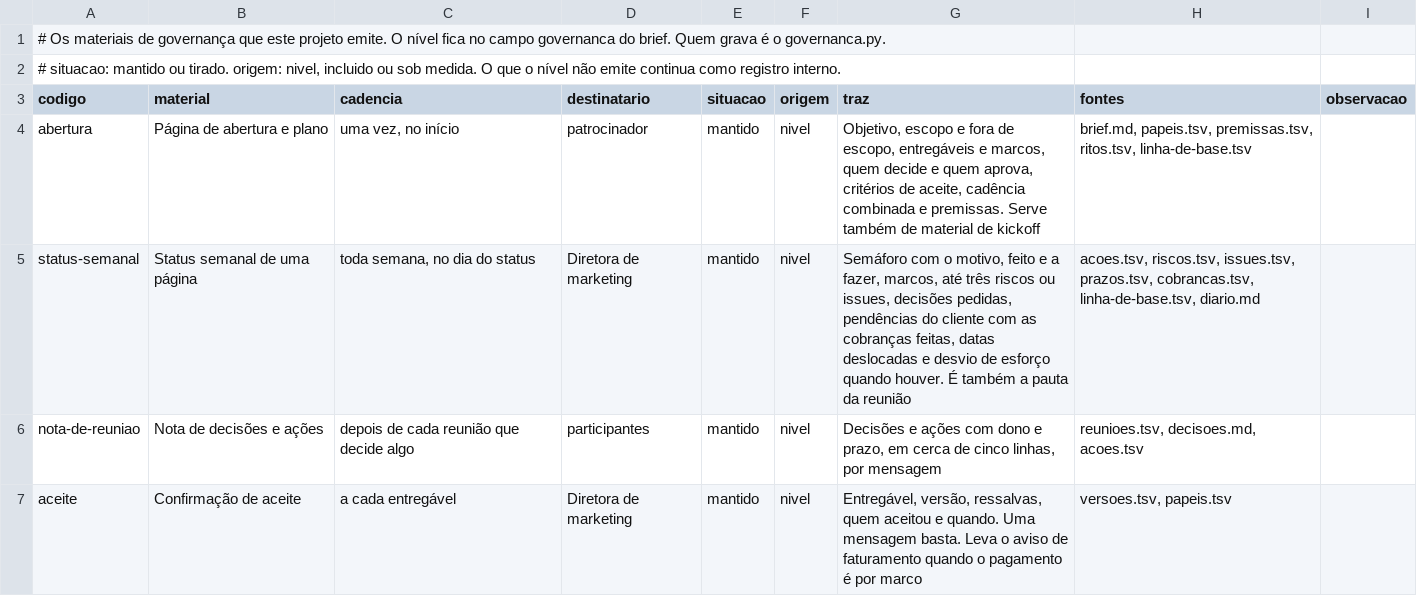
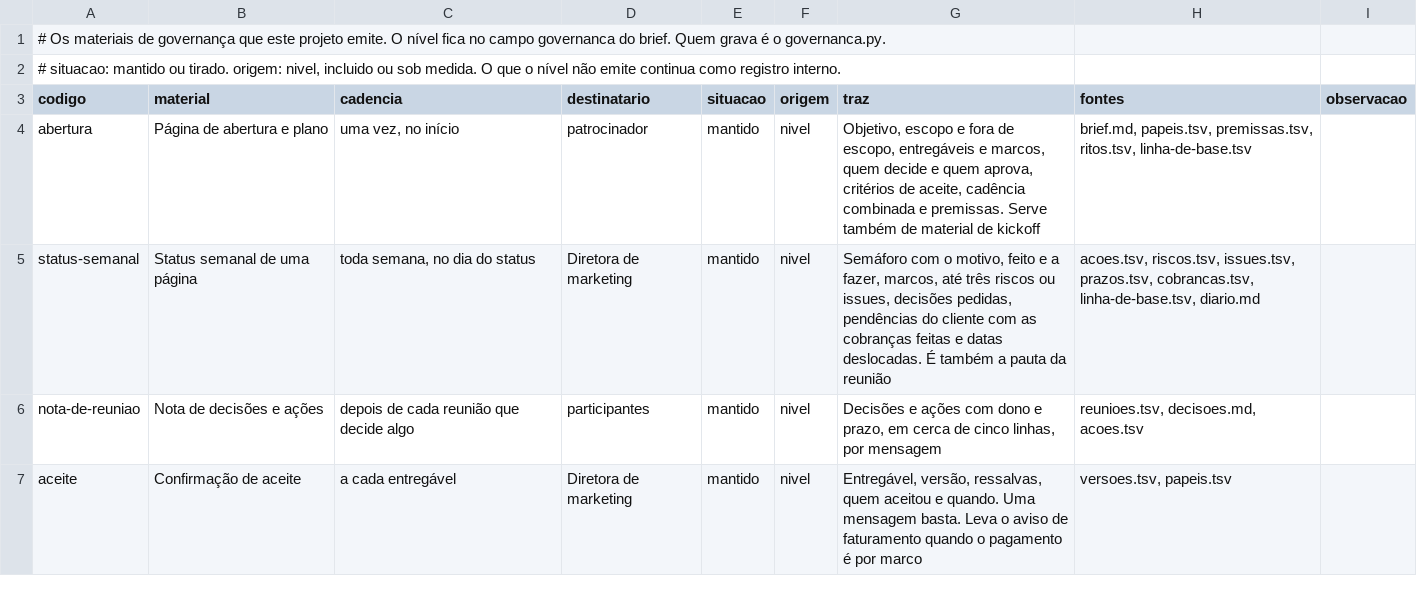
Before and after one commit to brahm/deliverables-presentation-template, a TSV file: exemplo/entregaveis/_projeto/governanca.tsv, drawn as a sheet; only a part is shown.

```diff
--- a/exemplo/entregaveis/_projeto/governanca.tsv
+++ b/exemplo/entregaveis/_projeto/governanca.tsv
@@ -4,3 +4,3 @@ codigo	material	cadencia	destinatario	situacao	origem	traz	fontes	observacao
 abertura	Página de abertura e plano	uma vez, no início	patrocinador	mantido	nivel	Objetivo, escopo e fora de escopo, entregáveis e marcos, quem decide e quem aprova, critérios de aceite, cadência combinada e premissas. Serve também de material de kickoff	brief.md, papeis.tsv, premissas.tsv, ritos.tsv, linha-de-base.tsv	
-status-semanal	Status semanal de uma página	toda semana, no dia do status	Diretora de marketing	mantido	nivel	Semáforo com o motivo, feito e a fazer, marcos, até três riscos ou issues, decisões pedidas, pendências do cliente com as cobranças feitas, datas deslocadas e desvio de esforço quando houver. É também a pauta da reunião	acoes.tsv, riscos.tsv, issues.tsv, prazos.tsv, cobrancas.tsv, linha-de-base.tsv, diario.md	
+status-semanal	Status semanal de uma página	toda semana, no dia do status	Diretora de marketing	mantido	nivel	Semáforo com o motivo, feito e a fazer, marcos, até três riscos ou issues, decisões pedidas, pendências do cliente com as cobranças feitas e datas deslocadas. É também a pauta da reunião	acoes.tsv, riscos.tsv, issues.tsv, prazos.tsv, cobrancas.tsv, linha-de-base.tsv, diario.md	
 nota-de-reuniao	Nota de decisões e ações	depois de cada reunião que decide algo	participantes	mantido	nivel	Decisões e ações com dono e prazo, em cerca de cinco linhas, por mensagem	reunioes.tsv, decisoes.md, acoes.tsv	
```
Also changed, not shown: entregaveis/_harness/governanca/catalogo.tsv, entregaveis/_harness/modelos/projeto/linha-de-base.tsv, 23 other files.
